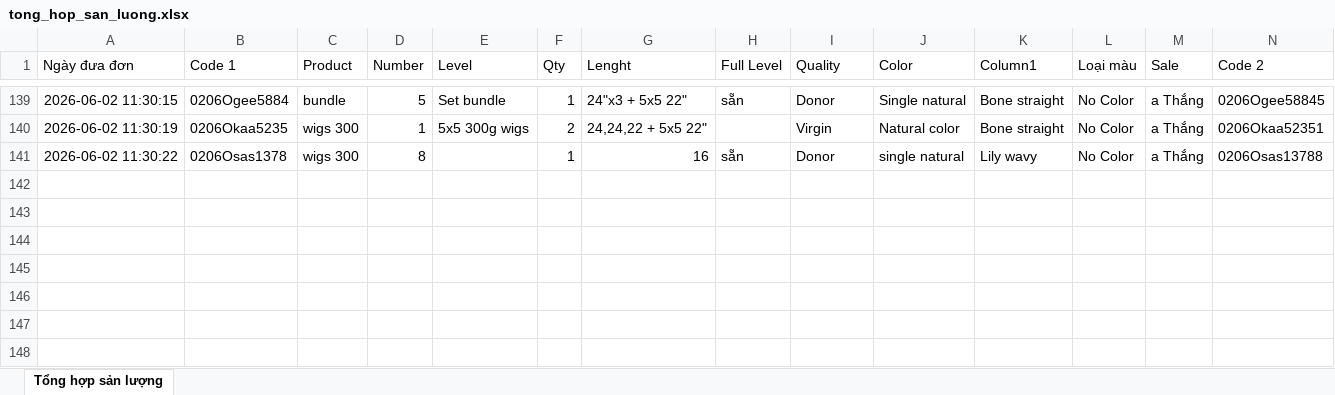
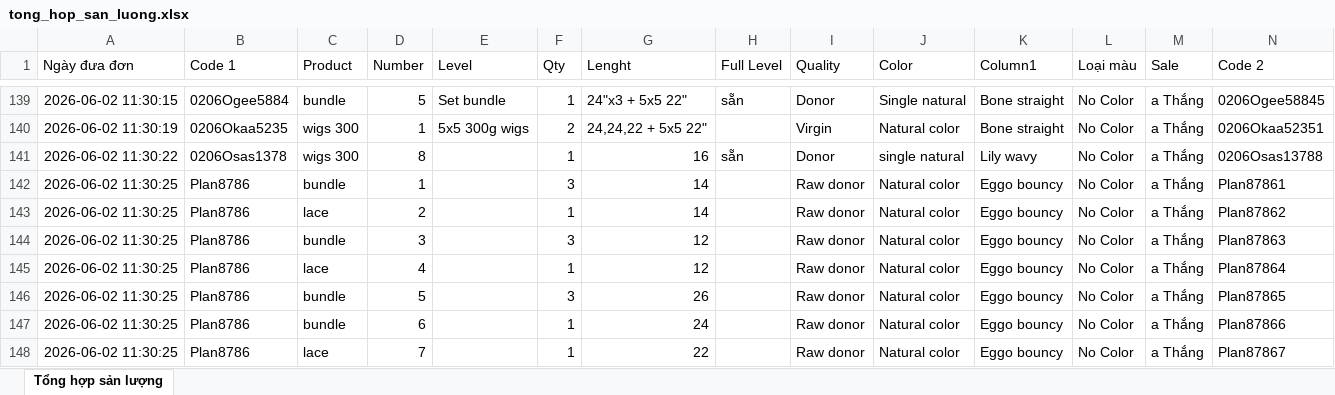
Before and after one commit to dobangnhi-gif/dobangnhi, an Excel workbook: data/tong_hop_san_luong.xlsx, sheet Tổng hợp sản lượng, drawn as a sheet; only a part is shown, gaps mark what is left out; values as stored, in another font and other column widths than the file's, no borders; the diff names each change by its address in the sheet, - before the commit and + after, or states it on an @@ line.

Commit message:
Update tong_hop_san_luong.xlsx

```diff
--- a/data/tong_hop_san_luong.xlsx (sheet Tổng hợp sản lượng)
+++ b/data/tong_hop_san_luong.xlsx (sheet Tổng hợp sản lượng)
+row 142: 2026-06-02 11:30:25 | Plan8786 | bundle | 1 |  | 3 | 14 |  | Raw donor | Natural color | Eggo bouncy | No Color | a Thắng | Plan87861
+row 143: 2026-06-02 11:30:25 | Plan8786 | lace | 2 |  | 1 | 14 |  | Raw donor | Natural color | Eggo bouncy | No Color | a Thắng | Plan87862
+row 144: 2026-06-02 11:30:25 | Plan8786 | bundle | 3 |  | 3 | 12 |  | Raw donor | Natural color | Eggo bouncy | No Color | a Thắng | Plan87863
+row 145: 2026-06-02 11:30:25 | Plan8786 | lace | 4 |  | 1 | 12 |  | Raw donor | Natural color | Eggo bouncy | No Color | a Thắng | Plan87864
+row 146: 2026-06-02 11:30:25 | Plan8786 | bundle | 5 |  | 3 | 26 |  | Raw donor | Natural color | Eggo bouncy | No Color | a Thắng | Plan87865
+row 147: 2026-06-02 11:30:25 | Plan8786 | bundle | 6 |  | 1 | 24 |  | Raw donor | Natural color | Eggo bouncy | No Color | a Thắng | Plan87866
+row 148: 2026-06-02 11:30:25 | Plan8786 | lace | 7 |  | 1 | 22 |  | Raw donor | Natural color | Eggo bouncy | No Color | a Thắng | Plan87867
```
